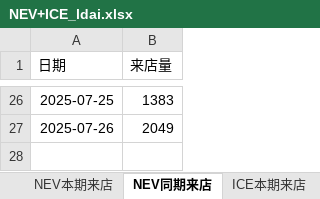
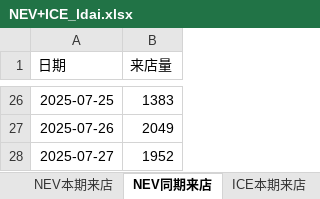
Before and after one commit to Django604/AI_Digest, an Excel workbook: data/source/NEV+ICE_ldai.xlsx, sheet NEV同期来店, drawn as a sheet; only a part is shown, gaps mark what is left out; values as stored, in another font and other column widths than the file's, no borders; the diff names each change by its address in the sheet, - before the commit and + after, or states it on an @@ line.

```diff
--- a/data/source/NEV+ICE_ldai.xlsx (sheet NEV同期来店)
+++ b/data/source/NEV+ICE_ldai.xlsx (sheet NEV同期来店)
+row 28: 2025-07-27 | 1952
```
Also changed, not shown: sheet ICE本期来店, sheet NEV本期来店, sheet ICE同期来店, data/source/NEV+ICE_xsai.xlsm, 5 other files.
